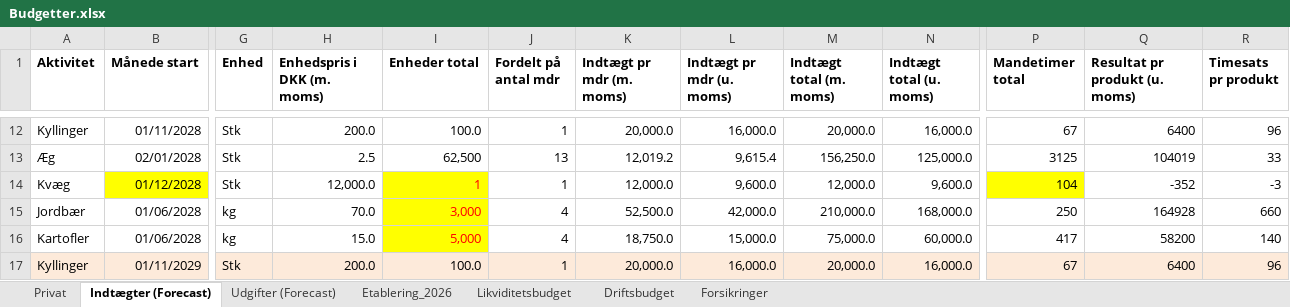
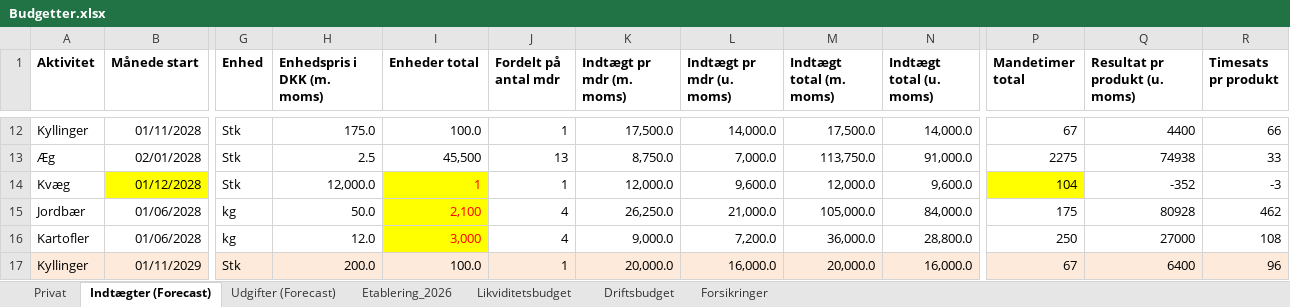
Before and after one commit to metteway-ops/rongarden, an Excel workbook: Budgetter/Budgetter.xlsx, sheet Indtægter (Forecast), drawn as a sheet; only a part is shown, gaps mark what is left out; values as stored, in another font and other column widths than the file's, no borders; the diff covers the shown part only; the diff names each change by its address in the sheet, - before the commit and + after, or states it on an @@ line.

```diff
--- a/Budgetter/Budgetter.xlsx (sheet Indtægter (Forecast))
+++ b/Budgetter/Budgetter.xlsx (sheet Indtægter (Forecast))
-H12 (Enhedspris i DKK (m. moms)): 200.0
+H12 (Enhedspris i DKK (m. moms)): 175.0
-K12 (Indtægt pr mdr (m. moms)): 20,000.0
+K12 (Indtægt pr mdr (m. moms)): 17,500.0
-L12 (Indtægt pr mdr (u. moms)): 16,000.0
+L12 (Indtægt pr mdr (u. moms)): 14,000.0
-M12 (Indtægt total (m. moms)): 20,000.0
+M12 (Indtægt total (m. moms)): 17,500.0
-N12 (Indtægt total (u. moms)): 16,000.0
+N12 (Indtægt total (u. moms)): 14,000.0
-Q12 (Resultat pr produkt (u. moms)): 6400
+Q12 (Resultat pr produkt (u. moms)): 4400
-R12 (Timesats pr produkt): 96
+R12 (Timesats pr produkt): 66
-I13 (Enheder total): 62,500
+I13 (Enheder total): 45,500
-K13 (Indtægt pr mdr (m. moms)): 12,019.2
+K13 (Indtægt pr mdr (m. moms)): 8,750.0
-L13 (Indtægt pr mdr (u. moms)): 9,615.4
+L13 (Indtægt pr mdr (u. moms)): 7,000.0
-M13 (Indtægt total (m. moms)): 156,250.0
+M13 (Indtægt total (m. moms)): 113,750.0
-N13 (Indtægt total (u. moms)): 125,000.0
+N13 (Indtægt total (u. moms)): 91,000.0
-P13 (Mandetimer total): 3125
+P13 (Mandetimer total): 2275
-Q13 (Resultat pr produkt (u. moms)): 104019
+Q13 (Resultat pr produkt (u. moms)): 74938
-H15 (Enhedspris i DKK (m. moms)): 70.0
+H15 (Enhedspris i DKK (m. moms)): 50.0
-I15 (Enheder total): 3,000
+I15 (Enheder total): 2,100
-K15 (Indtægt pr mdr (m. moms)): 52,500.0
+K15 (Indtægt pr mdr (m. moms)): 26,250.0
-L15 (Indtægt pr mdr (u. moms)): 42,000.0
+L15 (Indtægt pr mdr (u. moms)): 21,000.0
-M15 (Indtægt total (m. moms)): 210,000.0
+M15 (Indtægt total (m. moms)): 105,000.0
-N15 (Indtægt total (u. moms)): 168,000.0
+N15 (Indtægt total (u. moms)): 84,000.0
-P15 (Mandetimer total): 250
+P15 (Mandetimer total): 175
-Q15 (Resultat pr produkt (u. moms)): 164928
+Q15 (Resultat pr produkt (u. moms)): 80928
-R15 (Timesats pr produkt): 660
+R15 (Timesats pr produkt): 462
-H16 (Enhedspris i DKK (m. moms)): 15.0
+H16 (Enhedspris i DKK (m. moms)): 12.0
-I16 (Enheder total): 5,000
+I16 (Enheder total): 3,000
-K16 (Indtægt pr mdr (m. moms)): 18,750.0
+K16 (Indtægt pr mdr (m. moms)): 9,000.0
-L16 (Indtægt pr mdr (u. moms)): 15,000.0
+L16 (Indtægt pr mdr (u. moms)): 7,200.0
-M16 (Indtægt total (m. moms)): 75,000.0
+M16 (Indtægt total (m. moms)): 36,000.0
-N16 (Indtægt total (u. moms)): 60,000.0
+N16 (Indtægt total (u. moms)): 28,800.0
-P16 (Mandetimer total): 417
+P16 (Mandetimer total): 250
-Q16 (Resultat pr produkt (u. moms)): 58200
+Q16 (Resultat pr produkt (u. moms)): 27000
-R16 (Timesats pr produkt): 140
+R16 (Timesats pr produkt): 108
```
Also changed, not shown: 105 edited cells and cell formats elsewhere in this sheet, sheet Privat, sheet Udgifter (Forecast), sheet Likviditetsbudget, sheet Etablering_2026, sheet Driftsbudget, formulas that keep their value, 2 other files.
